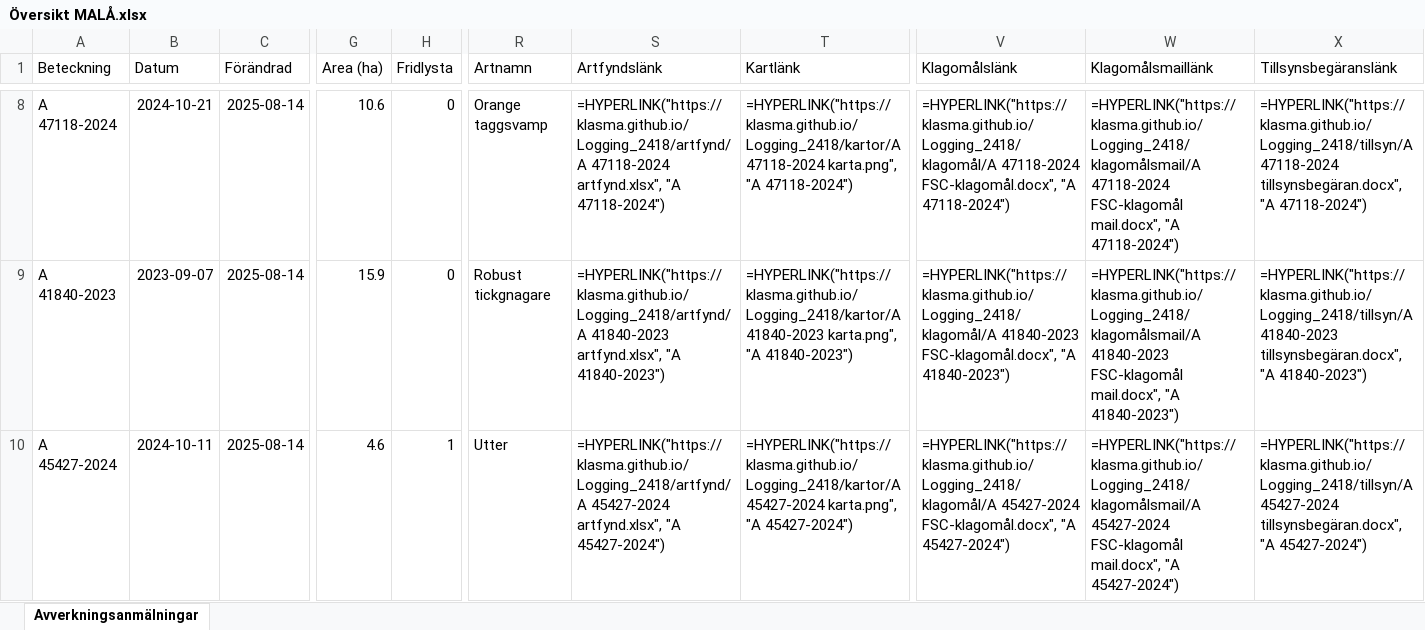
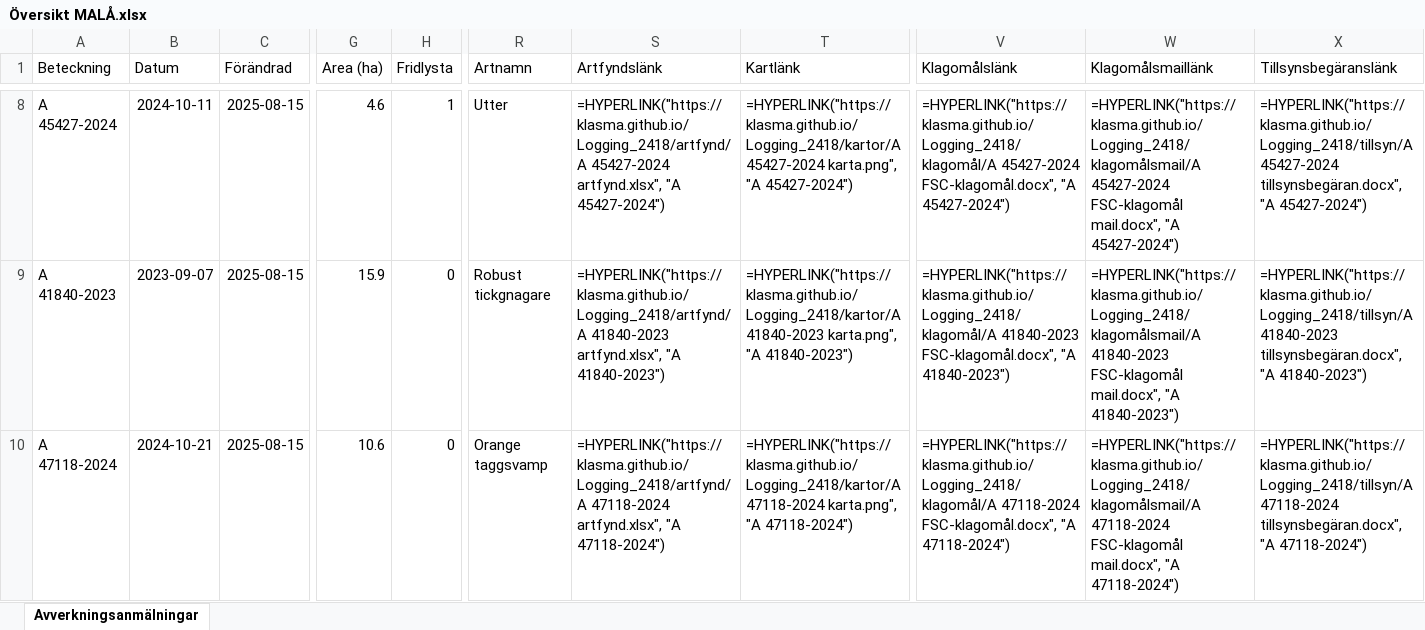
Before and after one commit to klasma/Logging_2418, an Excel workbook: Översikt MALÅ.xlsx, sheet Avverkningsanmälningar, drawn as a sheet; only a part is shown, gaps mark what is left out; values as stored, in another font and other column widths than the file's, no borders; formulas without a stored value are shown as written; the diff covers the shown part only; the diff names each change by its address in the sheet, - before the commit and + after, or states it on an @@ line.

```diff
--- a/Översikt MALÅ.xlsx (sheet Avverkningsanmälningar)
+++ b/Översikt MALÅ.xlsx (sheet Avverkningsanmälningar)
-A8 (Beteckning): A 47118-2024
+A8 (Beteckning): A 45427-2024
-B8 (Datum): 2024-10-21
+B8 (Datum): 2024-10-11
-C8:C10 (Förändrad): 2025-08-14
+C8:C10 (Förändrad): 2025-08-15
-G8 (Area (ha)): 10.6
+G8 (Area (ha)): 4.6
-H8 (Fridlysta): 0
+H8 (Fridlysta): 1
-R8 (Artnamn): Orange taggsvamp
+R8 (Artnamn): Utter
-S8 (Artfyndslänk): =HYPERLINK("https://klasma.github.io/Logging_2418/artfynd/A 47118-2024 artfynd.xlsx", "A 47118-2024")
+S8 (Artfyndslänk): =HYPERLINK("https://klasma.github.io/Logging_2418/artfynd/A 45427-2024 artfynd.xlsx", "A 45427-2024")
-T8 (Kartlänk): =HYPERLINK("https://klasma.github.io/Logging_2418/kartor/A 47118-2024 karta.png", "A 47118-2024")
+T8 (Kartlänk): =HYPERLINK("https://klasma.github.io/Logging_2418/kartor/A 45427-2024 karta.png", "A 45427-2024")
-V8 (Klagomålslänk): =HYPERLINK("https://klasma.github.io/Logging_2418/klagomål/A 47118-2024 FSC-klagomål.docx", "A 47118-2024")
+V8 (Klagomålslänk): =HYPERLINK("https://klasma.github.io/Logging_2418/klagomål/A 45427-2024 FSC-klagomål.docx", "A 45427-2024")
-W8 (Klagomålsmaillänk): =HYPERLINK("https://klasma.github.io/Logging_2418/klagomålsmail/A 47118-2024 FSC-klagomål mail.docx", "A 47118-2024")
+W8 (Klagomålsmaillänk): =HYPERLINK("https://klasma.github.io/Logging_2418/klagomålsmail/A 45427-2024 FSC-klagomål mail.docx", "A 45427-2024")
-X8 (Tillsynsbegäranslänk): =HYPERLINK("https://klasma.github.io/Logging_2418/tillsyn/A 47118-2024 tillsynsbegäran.docx", "A 47118-2024")
+X8 (Tillsynsbegäranslänk): =HYPERLINK("https://klasma.github.io/Logging_2418/tillsyn/A 45427-2024 tillsynsbegäran.docx", "A 45427-2024")
-A10 (Beteckning): A 45427-2024
+A10 (Beteckning): A 47118-2024
-B10 (Datum): 2024-10-11
+B10 (Datum): 2024-10-21
-G10 (Area (ha)): 4.6
+G10 (Area (ha)): 10.6
-H10 (Fridlysta): 1
+H10 (Fridlysta): 0
-R10 (Artnamn): Utter
+R10 (Artnamn): Orange taggsvamp
-S10 (Artfyndslänk): =HYPERLINK("https://klasma.github.io/Logging_2418/artfynd/A 45427-2024 artfynd.xlsx", "A 45427-2024")
+S10 (Artfyndslänk): =HYPERLINK("https://klasma.github.io/Logging_2418/artfynd/A 47118-2024 artfynd.xlsx", "A 47118-2024")
-T10 (Kartlänk): =HYPERLINK("https://klasma.github.io/Logging_2418/kartor/A 45427-2024 karta.png", "A 45427-2024")
+T10 (Kartlänk): =HYPERLINK("https://klasma.github.io/Logging_2418/kartor/A 47118-2024 karta.png", "A 47118-2024")
-V10 (Klagomålslänk): =HYPERLINK("https://klasma.github.io/Logging_2418/klagomål/A 45427-2024 FSC-klagomål.docx", "A 45427-2024")
+V10 (Klagomålslänk): =HYPERLINK("https://klasma.github.io/Logging_2418/klagomål/A 47118-2024 FSC-klagomål.docx", "A 47118-2024")
-W10 (Klagomålsmaillänk): =HYPERLINK("https://klasma.github.io/Logging_2418/klagomålsmail/A 45427-2024 FSC-klagomål mail.docx", "A 45427-2024")
+W10 (Klagomålsmaillänk): =HYPERLINK("https://klasma.github.io/Logging_2418/klagomålsmail/A 47118-2024 FSC-klagomål mail.docx", "A 47118-2024")
-X10 (Tillsynsbegäranslänk): =HYPERLINK("https://klasma.github.io/Logging_2418/tillsyn/A 45427-2024 tillsynsbegäran.docx", "A 45427-2024")
+X10 (Tillsynsbegäranslänk): =HYPERLINK("https://klasma.github.io/Logging_2418/tillsyn/A 47118-2024 tillsynsbegäran.docx", "A 47118-2024")
```
Also changed, not shown: 1437 edited cells elsewhere in this sheet, artfynd/A 41330-2024 artfynd.xlsx, artfynd/A 41840-2023 artfynd.xlsx, 49 other files.
